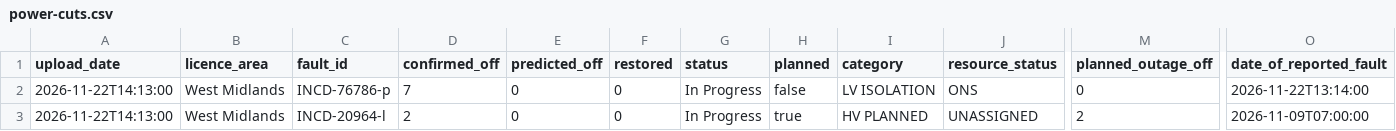
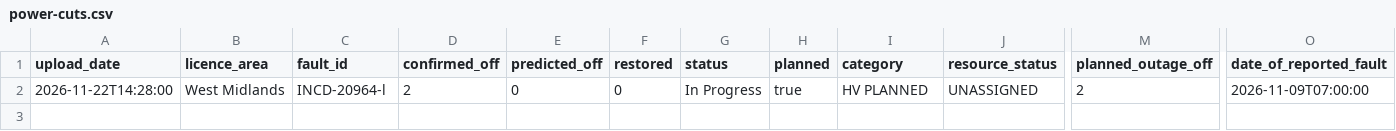
Before and after one commit to thechelsuk/uk.cheltenham-od.raw, a CSV file: sources/nged-power-cuts/power-cuts.csv, drawn as a sheet; only a part is shown, gaps mark what is left out; removed rows and columns are numbered as before the commit, all else as after; rows hold the shown columns only; the diff names each change by its address in the sheet, - before the commit and + after, or states it on an @@ line.

```diff
--- a/sources/nged-power-cuts/power-cuts.csv
+++ b/sources/nged-power-cuts/power-cuts.csv
-row 2: 2026-11-22T14:13:00 | West Midlands | INCD-76786-p | 7 | 0 | 0 | In Progress | false | LV ISOLATION | ONS | 0 | 2026-11-22T13:14:00
-A2 (upload_date): 2026-11-22T14:13:00
+A2 (upload_date): 2026-11-22T14:28:00
```
Also changed, not shown: 3 other files.
